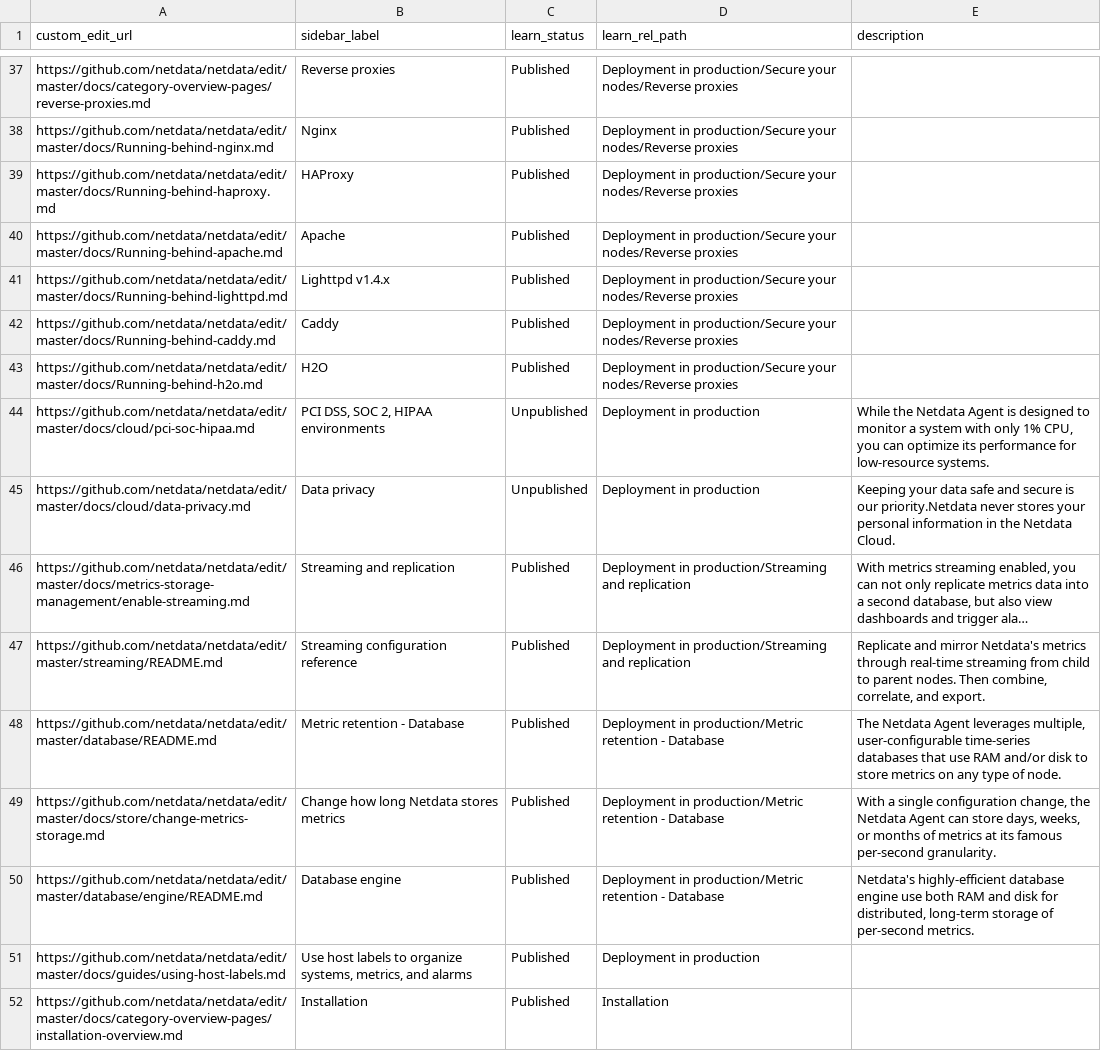
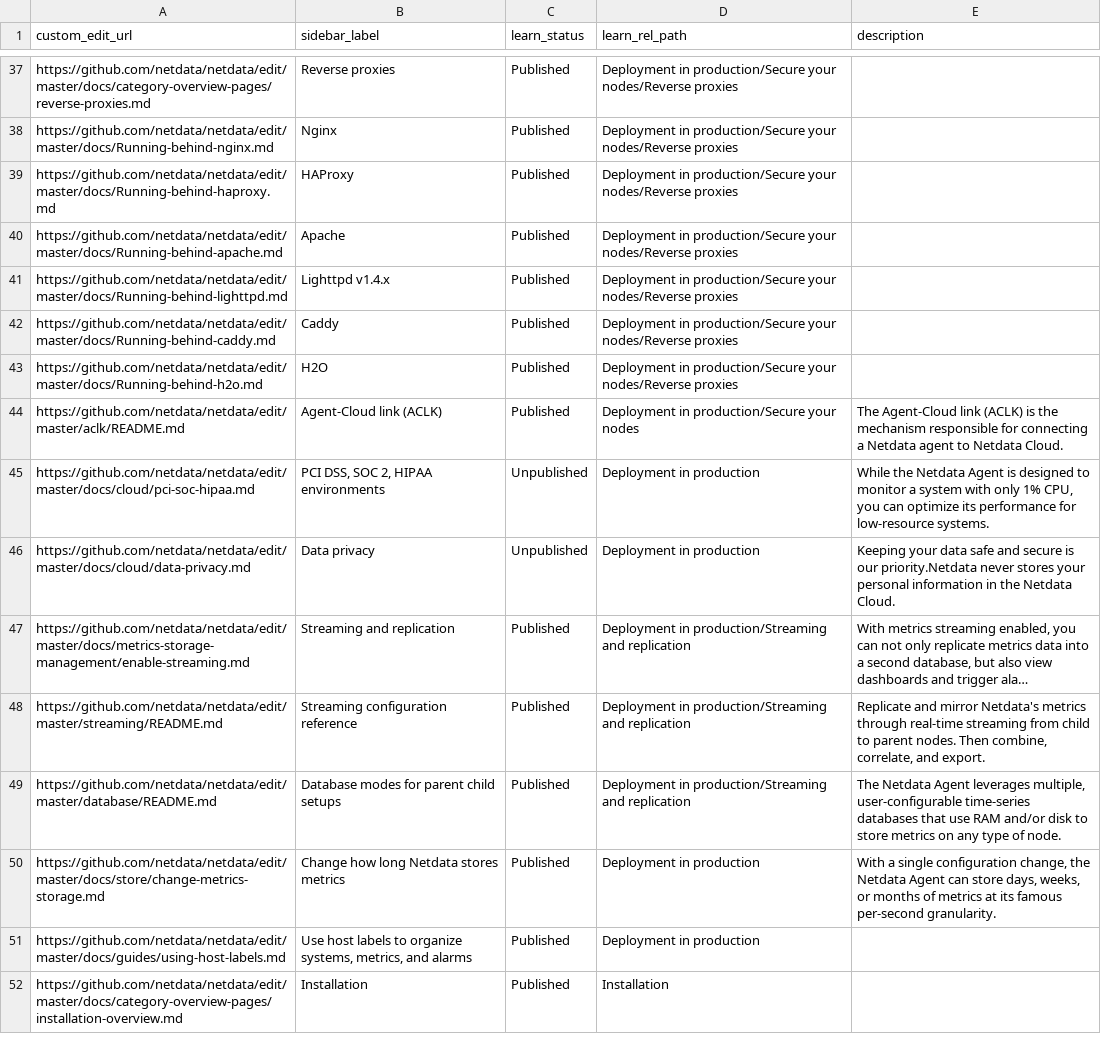
Before and after one commit to netdata/learn, a TSV file: map.tsv, drawn as a sheet; only a part is shown, gaps mark what is left out; long unchanged cells end in …; removed rows and columns are numbered as before the commit, all else as after; the diff covers the shown part only; the diff names each change by its address in the sheet, - before the commit and + after, or states it on an @@ line.

```diff
--- a/map.tsv
+++ b/map.tsv
+row 44: https://github.com/netdata/netdata/edit/master/aclk/README.md | Agent-Cloud link (ACLK) | Published | Deployment in production/Secure your nodes | The Agent-Cloud link (ACLK) is the mechanism responsible for connecting a Netdata agent to Netdata Cloud.
-B49 (sidebar_label): Metric retention - Database
+B49 (sidebar_label): Database modes for parent child setups
-D49 (learn_rel_path): Deployment in production/Metric retention - Database
+D49 (learn_rel_path): Deployment in production/Streaming and replication
-D50 (learn_rel_path): Deployment in production/Metric retention - Database
+D50 (learn_rel_path): Deployment in production
-row 50: https://github.com/netdata/netdata/edit/master/database/engine/README.md | Database engine | Published | Deployment in production/Metric retention - Database | Netdata's highly-efficient database engine use both RAM and disk for distributed, long-term storage of per-second metrics.
```
Also changed, not shown: 1 added row, 1 removed row and 18 edited cells elsewhere in this file.
